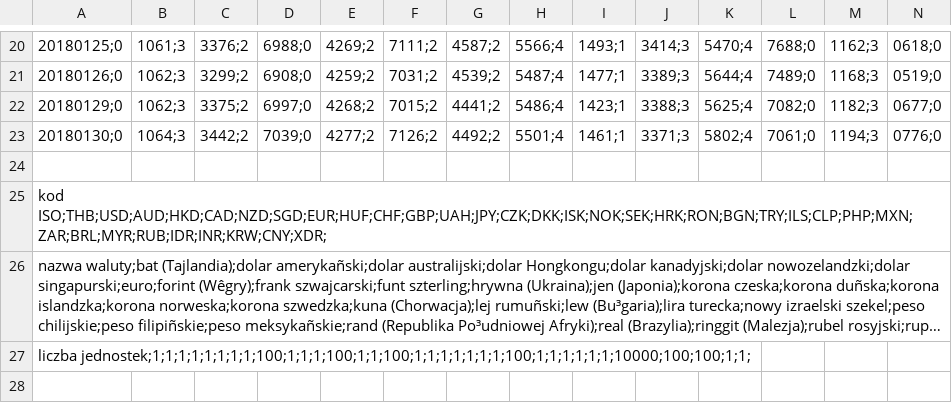
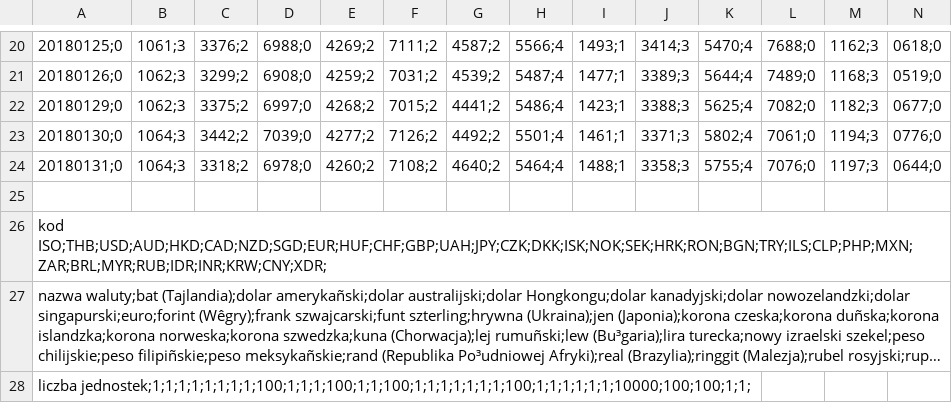
Before and after one commit to JanuszGazda/CurrencyVisualizator, a CSV file: 2018.csv, drawn as a sheet; only a part is shown, gaps mark what is left out; long unchanged cells end in …; rows hold the shown columns only; the diff names each change by its address in the sheet, - before the commit and + after, or states it on an @@ line.

```diff
--- a/2018.csv
+++ b/2018.csv
+row 24: 20180131;0 | 1064;3 | 3318;2 | 6978;0 | 4260;2 | 7108;2 | 4640;2 | 5464;4 | 1488;1 | 3358;3 | 5755;4 | 7076;0 | 1197;3 | 0644;0
```
Also changed, not shown: 6 other files.
